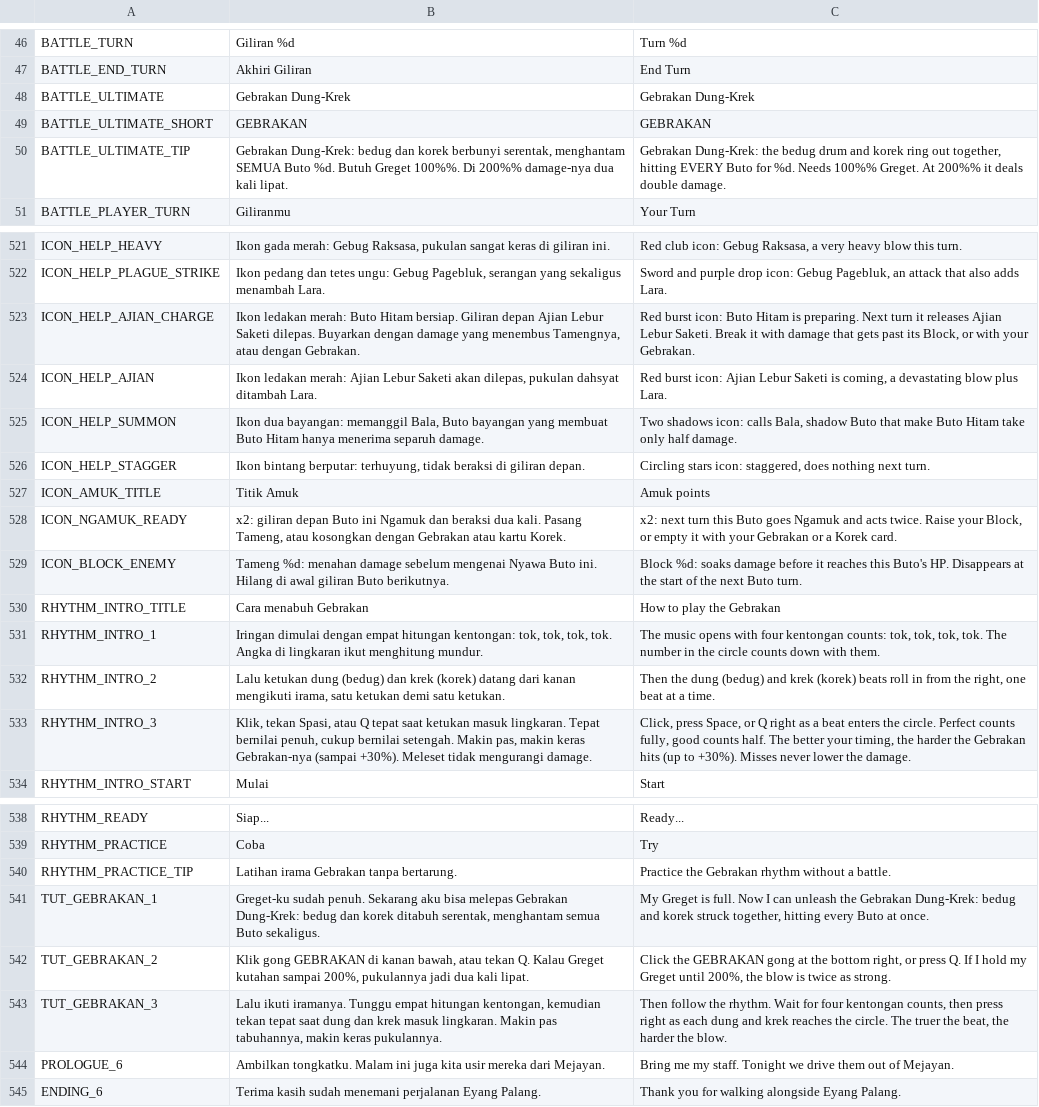
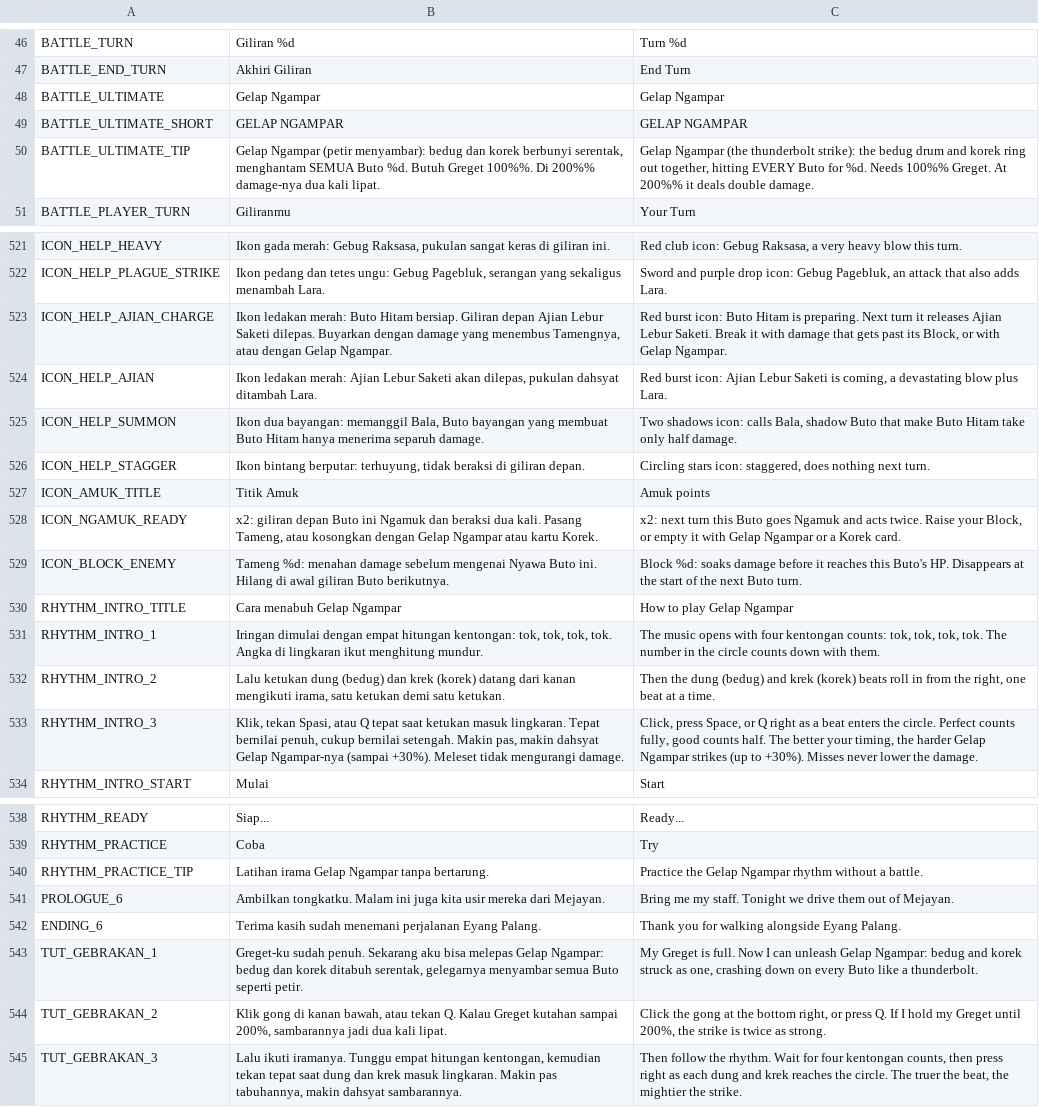
Before and after one commit to imamabidin999-maker/GDD, a CSV file: localization/strings.csv, drawn as a sheet; only a part is shown, gaps mark what is left out; removed rows and columns are numbered as before the commit, all else as after; the diff covers the shown part only; the diff names each change by its address in the sheet, - before the commit and + after, or states it on an @@ line.

```diff
--- a/localization/strings.csv
+++ b/localization/strings.csv
-B48: Gebrakan Dung-Krek
+B48: Gelap Ngampar
-C48: Gebrakan Dung-Krek
+C48: Gelap Ngampar
-B49: GEBRAKAN
+B49: GELAP NGAMPAR
-C49: GEBRAKAN
+C49: GELAP NGAMPAR
-B50: Gebrakan Dung-Krek: bedug dan…
+B50: Gelap Ngampar (petir menyambar): bedug dan…
-C50: Gebrakan Dung-Krek: the bedug…
+C50: Gelap Ngampar (the thunderbolt strike): the bedug…
-B523: …atau dengan Gebrakan.
+B523: …atau dengan Gelap Ngampar.
-C523: …or with your Gebrakan.
+C523: …or with Gelap Ngampar.
-B528: …kosongkan dengan Gebrakan atau kartu…
+B528: …kosongkan dengan Gelap Ngampar atau kartu…
-C528: …it with your Gebrakan or a…
+C528: …it with Gelap Ngampar or a…
-B530: Cara menabuh Gebrakan
+B530: Cara menabuh Gelap Ngampar
-C530: How to play the Gebrakan
+C530: How to play Gelap Ngampar
-B533: …pas, makin keras Gebrakan-nya (sampai +30%).…
+B533: …pas, makin dahsyat Gelap Ngampar-nya (sampai +30%).…
-C533: …the harder the Gebrakan hits (up to…
+C533: …the harder Gelap Ngampar strikes (up to…
-B540: Latihan irama Gebrakan tanpa bertarung.
+B540: Latihan irama Gelap Ngampar tanpa bertarung.
-C540: Practice the Gebrakan rhythm without…
+C540: Practice the Gelap Ngampar rhythm without…
-row 541: TUT_GEBRAKAN_1 | Greget-ku sudah penuh. Sekarang aku bisa melepas Gebrakan Dung-Krek: bedug dan korek ditabuh serentak, menghantam semua Buto sekaligus. | My Greget is full. Now I can unleash the Gebrakan Dung-Krek: bedug and korek struck together, hitting every Buto at once.
-row 542: TUT_GEBRAKAN_2 | Klik gong GEBRAKAN di kanan bawah, atau tekan Q. Kalau Greget kutahan sampai 200%, pukulannya jadi dua kali lipat. | Click the GEBRAKAN gong at the bottom right, or press Q. If I hold my Greget until 200%, the blow is twice as strong.
-row 543: TUT_GEBRAKAN_3 | Lalu ikuti iramanya. Tunggu empat hitungan kentongan, kemudian tekan tepat saat dung dan krek masuk lingkaran. Makin pas tabuhannya, makin keras pukulannya. | Then follow the rhythm. Wait for four kentongan counts, then press right as each dung and krek reaches the circle. The truer the beat, the harder the blow.
+row 543: TUT_GEBRAKAN_1 | Greget-ku sudah penuh. Sekarang aku bisa melepas Gelap Ngampar: bedug dan korek ditabuh serentak, gelegarnya menyambar semua Buto seperti petir. | My Greget is full. Now I can unleash Gelap Ngampar: bedug and korek struck as one, crashing down on every Buto like a thunderbolt.
+row 544: TUT_GEBRAKAN_2 | Klik gong di kanan bawah, atau tekan Q. Kalau Greget kutahan sampai 200%, sambarannya jadi dua kali lipat. | Click the gong at the bottom right, or press Q. If I hold my Greget until 200%, the strike is twice as strong.
+row 545: TUT_GEBRAKAN_3 | Lalu ikuti iramanya. Tunggu empat hitungan kentongan, kemudian tekan tepat saat dung dan krek masuk lingkaran. Makin pas tabuhannya, makin dahsyat sambarannya. | Then follow the rhythm. Wait for four kentongan counts, then press right as each dung and krek reaches the circle. The truer the beat, the mightier the strike.
```
Also changed, not shown: 30 edited cells elsewhere in this file, 32 other files.
